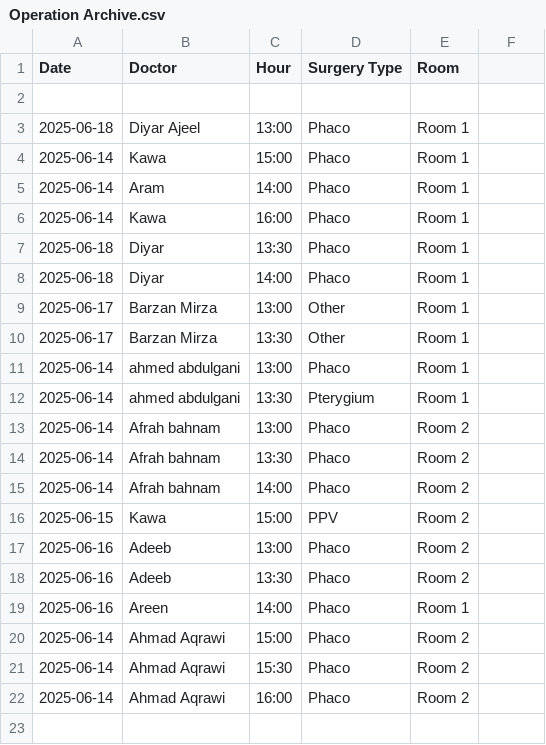
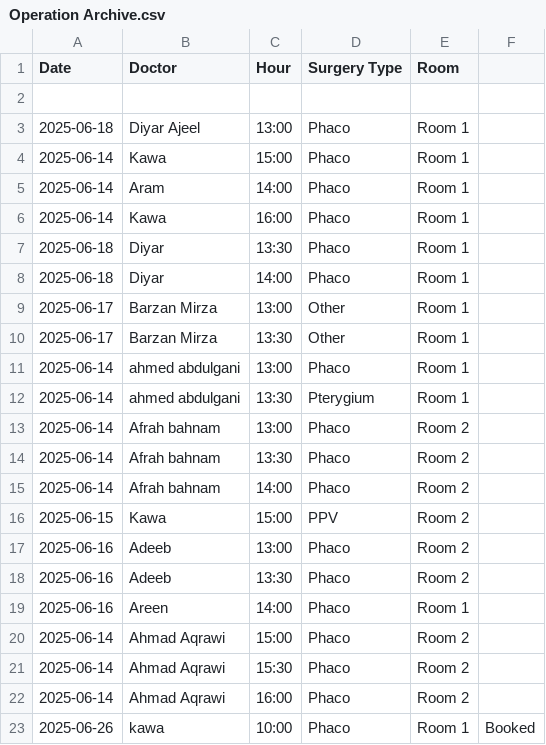
Before and after one commit to ParezDzay/Global, a CSV file: Operation Archive.csv, drawn as a sheet.

Commit message:
Update Operation Archive via app

```diff
--- a/Operation Archive.csv
+++ b/Operation Archive.csv
@@ -22 +22,2 @@ Date,Doctor,Hour,Surgery Type,Room
 2025-06-14,Ahmad Aqrawi,16:00,Phaco,Room 2
+2025-06-26,kawa,10:00,Phaco,Room 1,Booked
```
